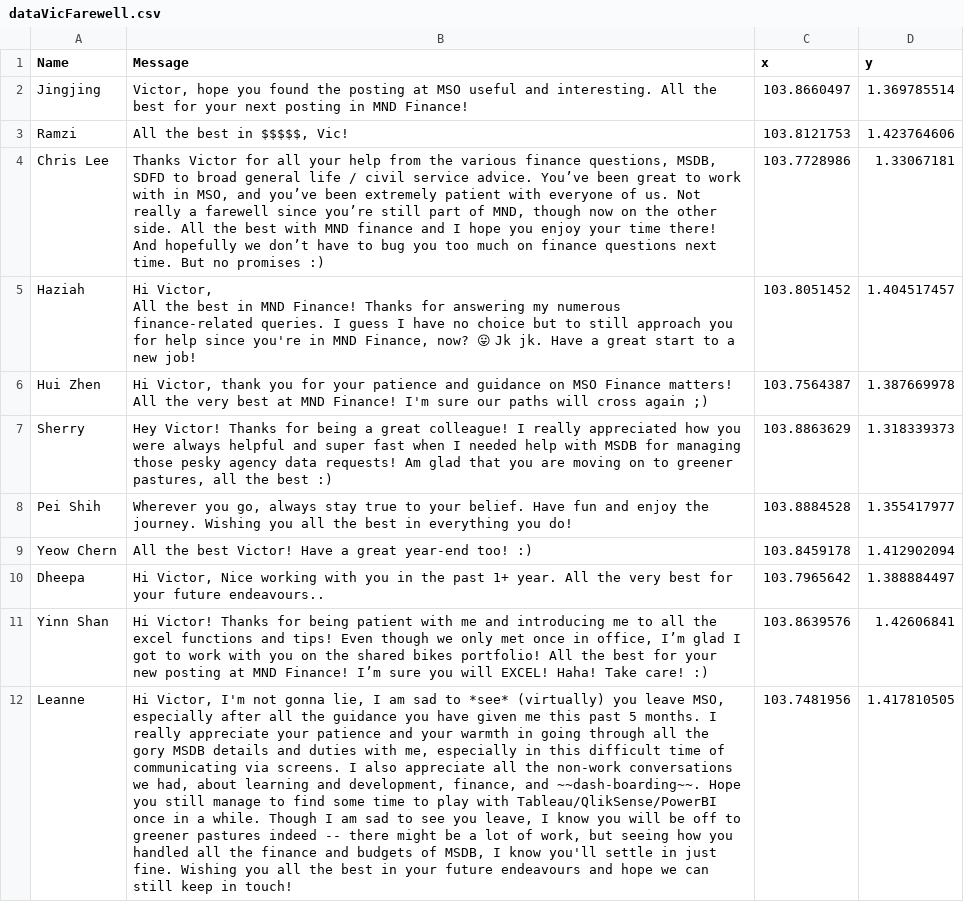
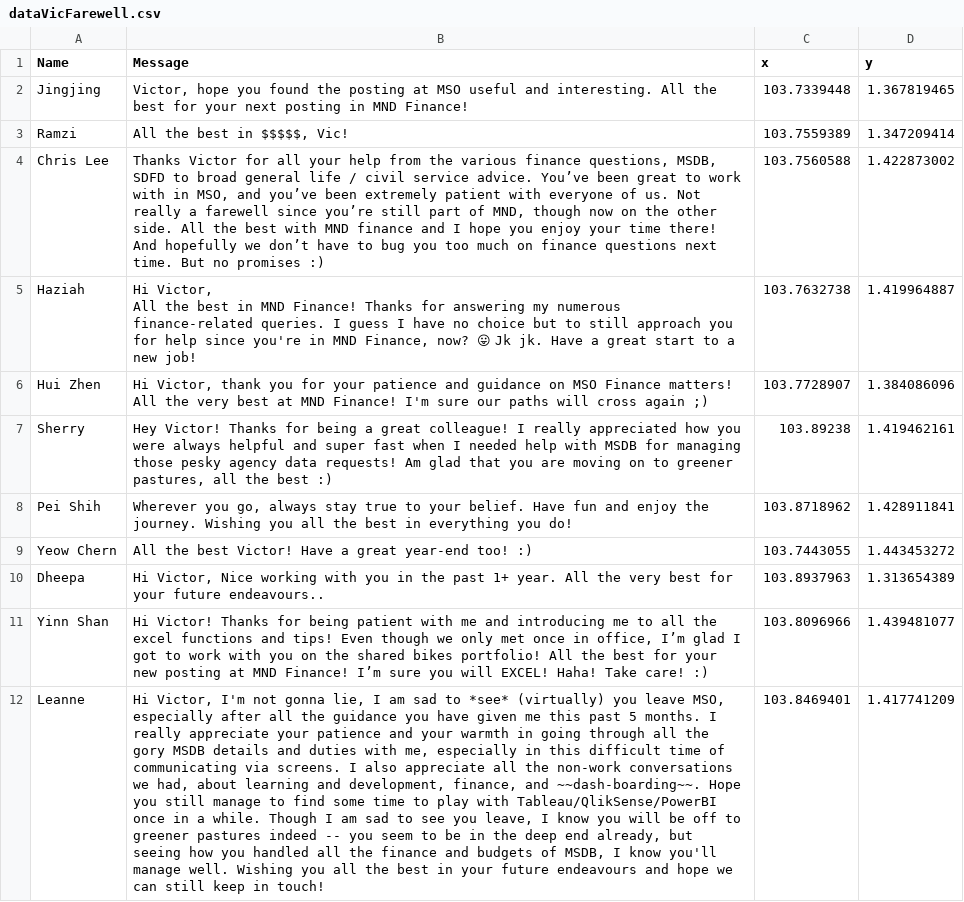
Before and after one commit to LeanneChan/FarewellVictor, a CSV file: Data/dataVicFarewell.csv, drawn as a sheet; the diff names each change by its address in the sheet, - before the commit and + after, or states it on an @@ line.

```diff
--- a/Data/dataVicFarewell.csv
+++ b/Data/dataVicFarewell.csv
-C2 (x): 103.8660497
+C2 (x): 103.7339448
-D2 (y): 1.369785514
+D2 (y): 1.367819465
-C3 (x): 103.8121753
+C3 (x): 103.7559389
-D3 (y): 1.423764606
+D3 (y): 1.347209414
-C4 (x): 103.7728986
+C4 (x): 103.7560588
-D4 (y): 1.33067181
+D4 (y): 1.422873002
-C5 (x): 103.8051452
+C5 (x): 103.7632738
-D5 (y): 1.404517457
+D5 (y): 1.419964887
-C6 (x): 103.7564387
+C6 (x): 103.7728907
-D6 (y): 1.387669978
+D6 (y): 1.384086096
-C7 (x): 103.8863629
+C7 (x): 103.89238
-D7 (y): 1.318339373
+D7 (y): 1.419462161
-C8 (x): 103.8884528
+C8 (x): 103.8718962
-D8 (y): 1.355417977
+D8 (y): 1.428911841
-C9 (x): 103.8459178
+C9 (x): 103.7443055
-D9 (y): 1.412902094
+D9 (y): 1.443453272
-C10 (x): 103.7965642
+C10 (x): 103.8937963
-D10 (y): 1.388884497
+D10 (y): 1.313654389
-C11 (x): 103.8639576
+C11 (x): 103.8096966
-D11 (y): 1.42606841
+D11 (y): 1.439481077
-B12 (Message): …indeed -- there might be a lot of work, but seeing how you handled all the finance and budgets of MSDB, I know you'll settle in just fine. Wishing you…
+B12 (Message): …indeed -- you seem to be in the deep end already, but seeing how you handled all the finance and budgets of MSDB, I know you'll manage well. Wishing you…
-C12 (x): 103.7481956
+C12 (x): 103.8469401
-D12 (y): 1.417810505
+D12 (y): 1.417741209
```
Also changed, not shown: 8 other files.
